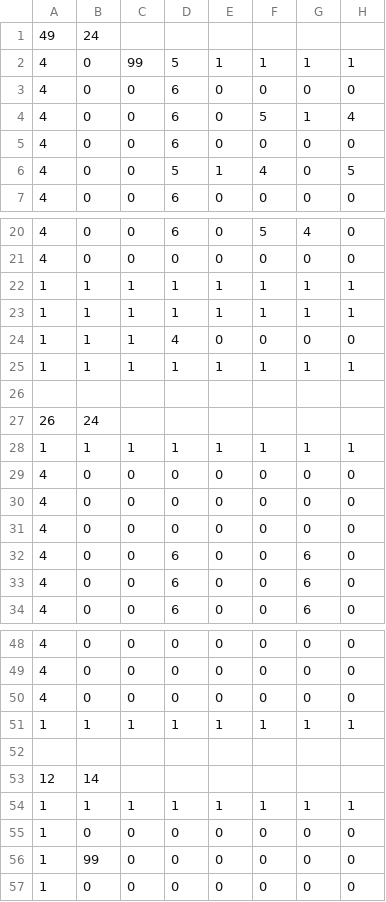
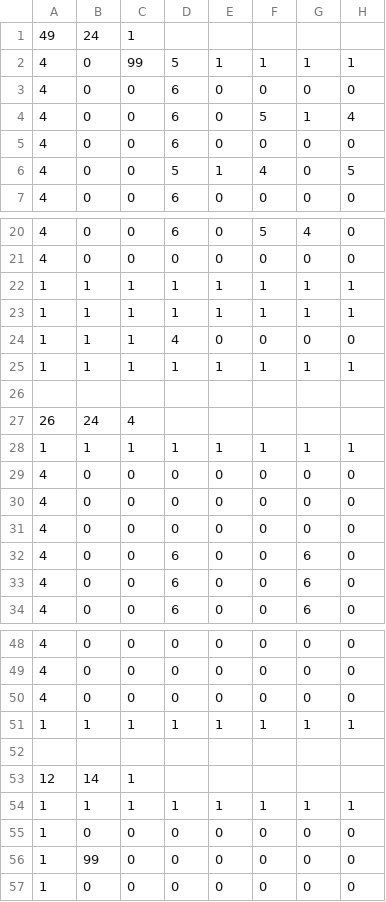
Before and after one commit to GiovanniPucariello/MAD, a CSV file: crypt-android/assets/data/DemoLevel.csv, drawn as a sheet; only a part is shown, gaps mark what is left out; the diff names each change by its address in the sheet, - before the commit and + after, or states it on an @@ line.

```diff
--- a/crypt-android/assets/data/DemoLevel.csv
+++ b/crypt-android/assets/data/DemoLevel.csv
-C1: (empty)
+C1: 1
-C27: (empty)
+C27: 4
-C53: (empty)
+C53: 1
```
Also changed, not shown: 6 other files.
